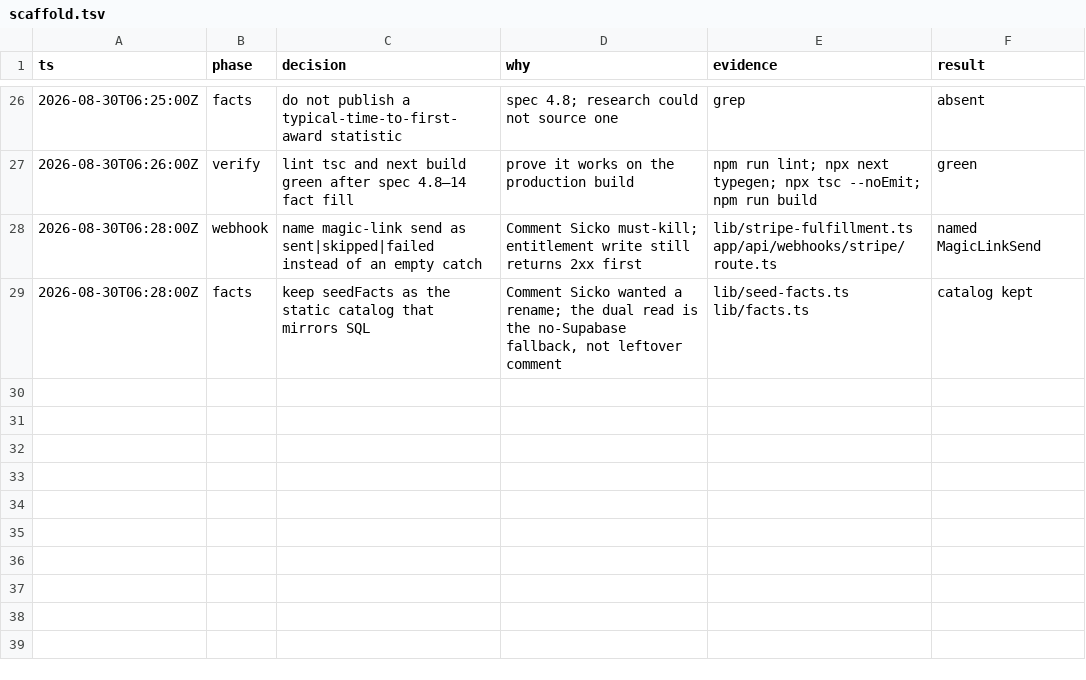
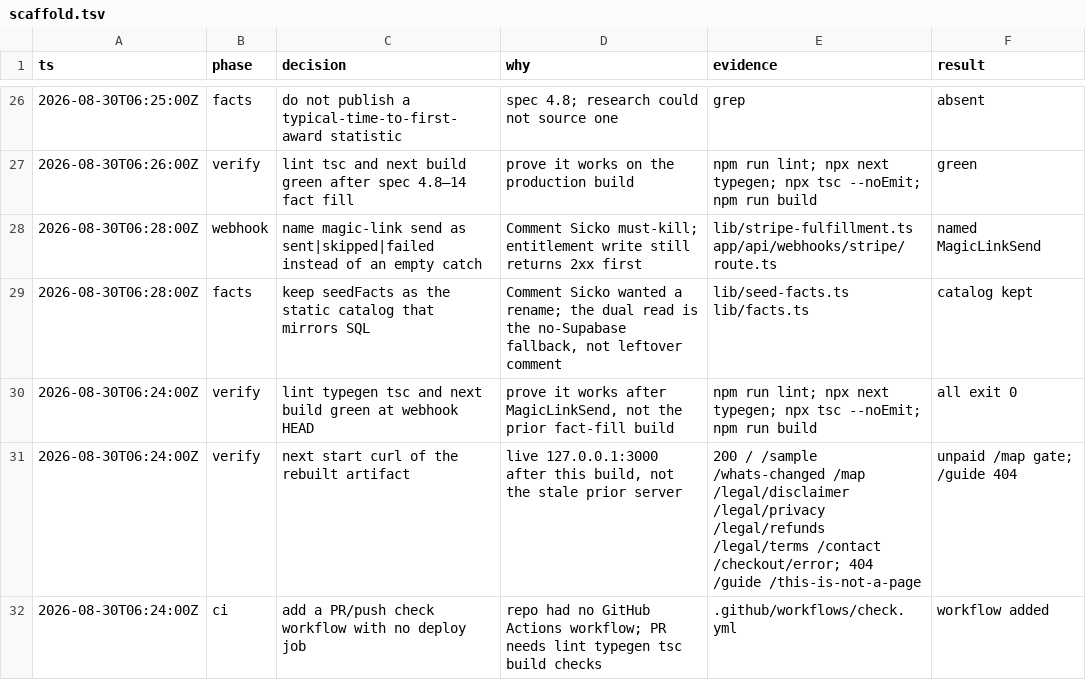
Before and after one commit to NicholasGil/huntsvillegovcon, a TSV file: .audit/scaffold.tsv, drawn as a sheet; only a part is shown, gaps mark what is left out; the diff names each change by its address in the sheet, - before the commit and + after, or states it on an @@ line.

```diff
--- a/.audit/scaffold.tsv
+++ b/.audit/scaffold.tsv
+row 30: 2026-08-30T06:24:00Z | verify | lint typegen tsc and next build green at webhook HEAD | prove it works after MagicLinkSend, not the prior fact-fill build | npm run lint; npx next typegen; npx tsc --noEmit; npm run build | all exit 0
+row 31: 2026-08-30T06:24:00Z | verify | next start curl of the rebuilt artifact | live 127.0.0.1:3000 after this build, not the stale prior server | 200 / /sample /whats-changed /map /legal/disclaimer /legal/privacy /legal/refunds /legal/terms /contact /checkout/error; 404 /guide /this-is-not-a-page | unpaid /map gate; /guide 404
+row 32: 2026-08-30T06:24:00Z | ci | add a PR/push check workflow with no deploy job | repo had no GitHub Actions workflow; PR needs lint typegen tsc build checks | .github/workflows/check.yml | workflow added
```
Also changed, not shown: 1 other file.
